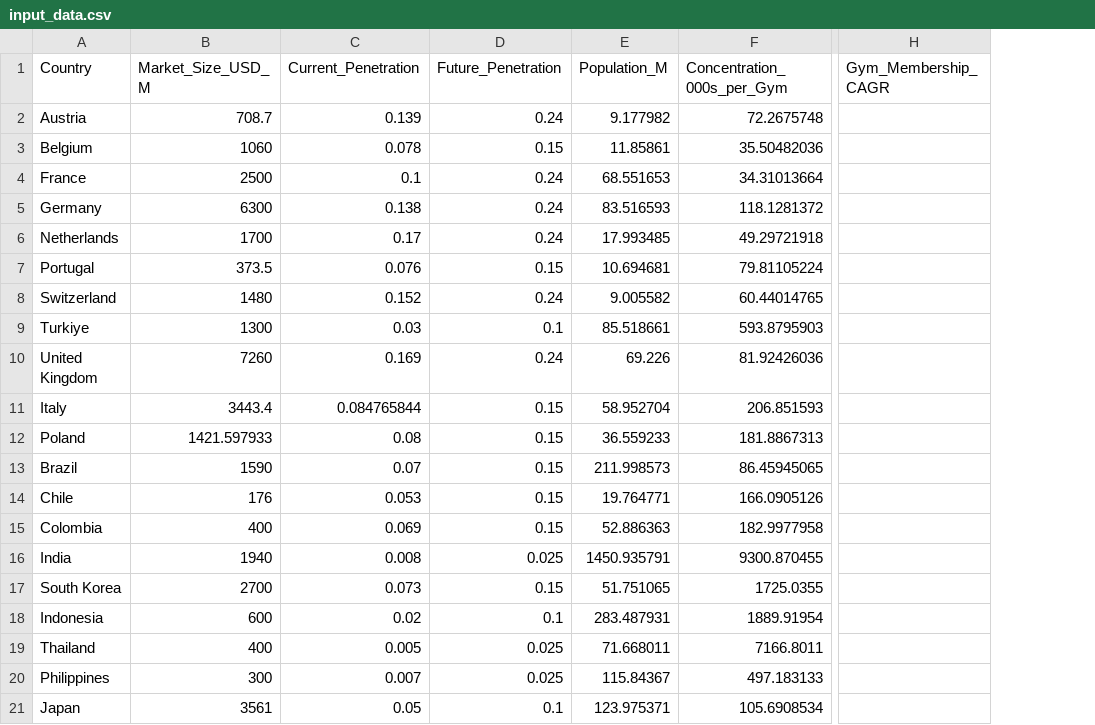
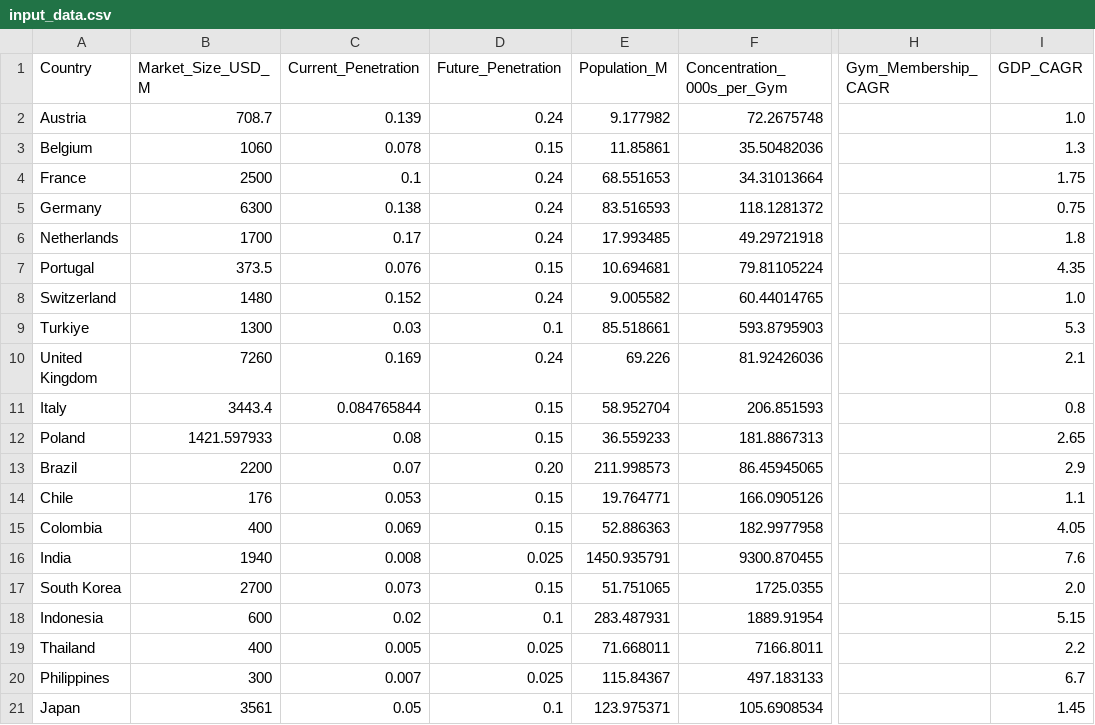
Before and after one commit to gsockol/Market-Ranking-Algo, a CSV file: input_data.csv, drawn as a sheet; only a part is shown, gaps mark what is left out; the diff names each change by its address in the sheet, - before the commit and + after, or states it on an @@ line.

```diff
--- a/input_data.csv
+++ b/input_data.csv
+column I (GDP_CAGR), rows 2-21: 1.0 | 1.3 | 1.75 | 0.75 | 1.8 | 4.35 | 1.0 | 5.3 | 2.1 | 0.8 | 2.65 | 2.9 | 1.1 | 4.05 | 7.6 | 2.0 | 5.15 | 2.2 | 6.7 | 1.45
-B13 (Market_Size_USD_M): 1590
+B13 (Market_Size_USD_M): 2200
-D13 (Future_Penetration): 0.15
+D13 (Future_Penetration): 0.20
```
Also changed, not shown: 4 other files.
